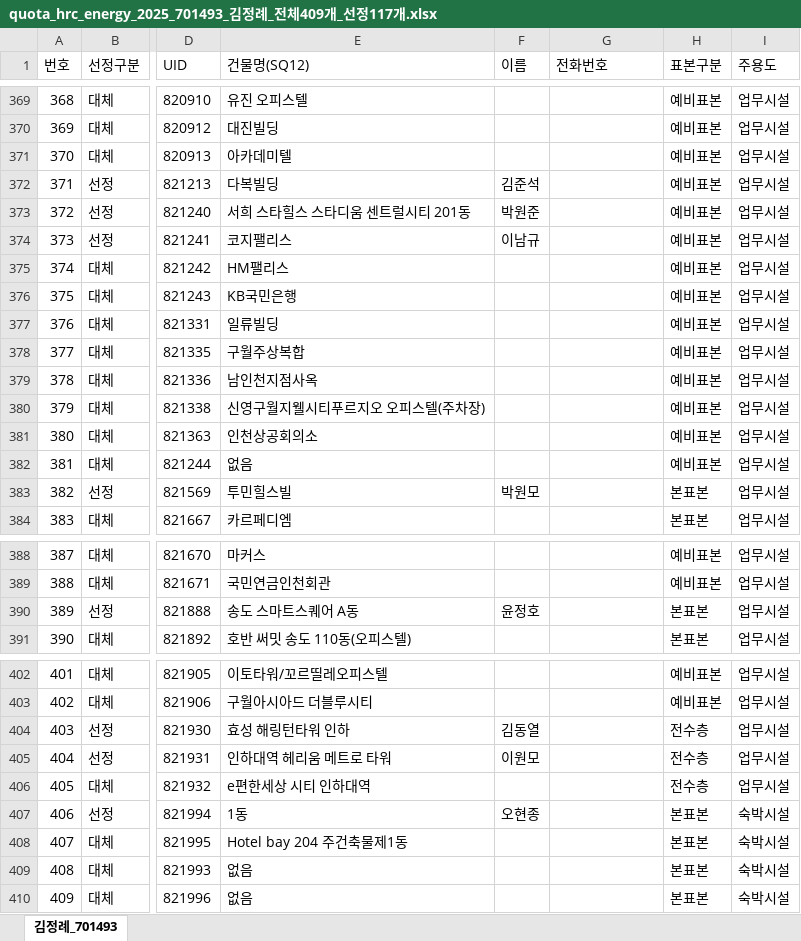
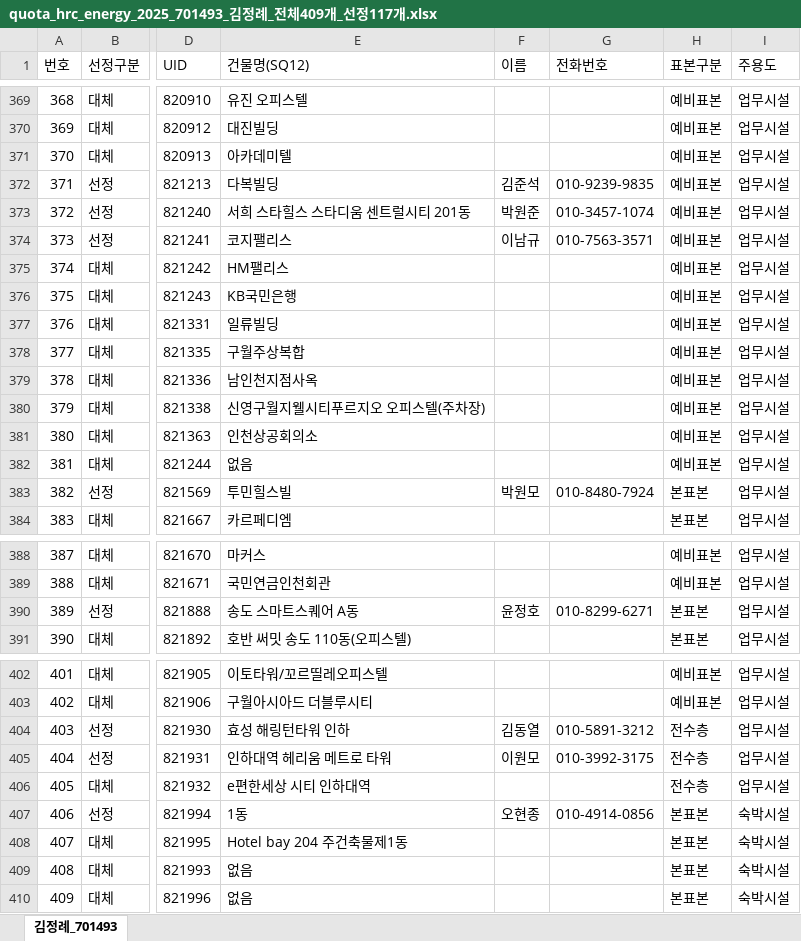
Before and after one commit to bychoi-space/onlinepoll, an Excel workbook: data/quotas/quota_hrc_energy_2025_701493_김정례_전체409개_선정117개.xlsx, sheet 김정례_701493, drawn as a sheet; only a part is shown, gaps mark what is left out; values as stored, in another font and other column widths than the file's, no borders; the diff names each change by its address in the sheet, - before the commit and + after, or states it on an @@ line.

```diff
--- a/data/quotas/quota_hrc_energy_2025_701493_김정례_전체409개_선정117개.xlsx (sheet 김정례_701493)
+++ b/data/quotas/quota_hrc_energy_2025_701493_김정례_전체409개_선정117개.xlsx (sheet 김정례_701493)
-G372 (전화번호): (empty)
+G372 (전화번호): 010-9239-9835
-G373 (전화번호): (empty)
+G373 (전화번호): 010-3457-1074
-G374 (전화번호): (empty)
+G374 (전화번호): 010-7563-3571
-G383 (전화번호): (empty)
+G383 (전화번호): 010-8480-7924
-G390 (전화번호): (empty)
+G390 (전화번호): 010-8299-6271
-G404 (전화번호): (empty)
+G404 (전화번호): 010-5891-3212
-G405 (전화번호): (empty)
+G405 (전화번호): 010-3992-3175
-G407 (전화번호): (empty)
+G407 (전화번호): 010-4914-0856
```
Also changed, not shown: data/quotas/quota_hrc_energy_2025_700277_강경옥_전체186개_선정58개.xlsx, 20 other files.
